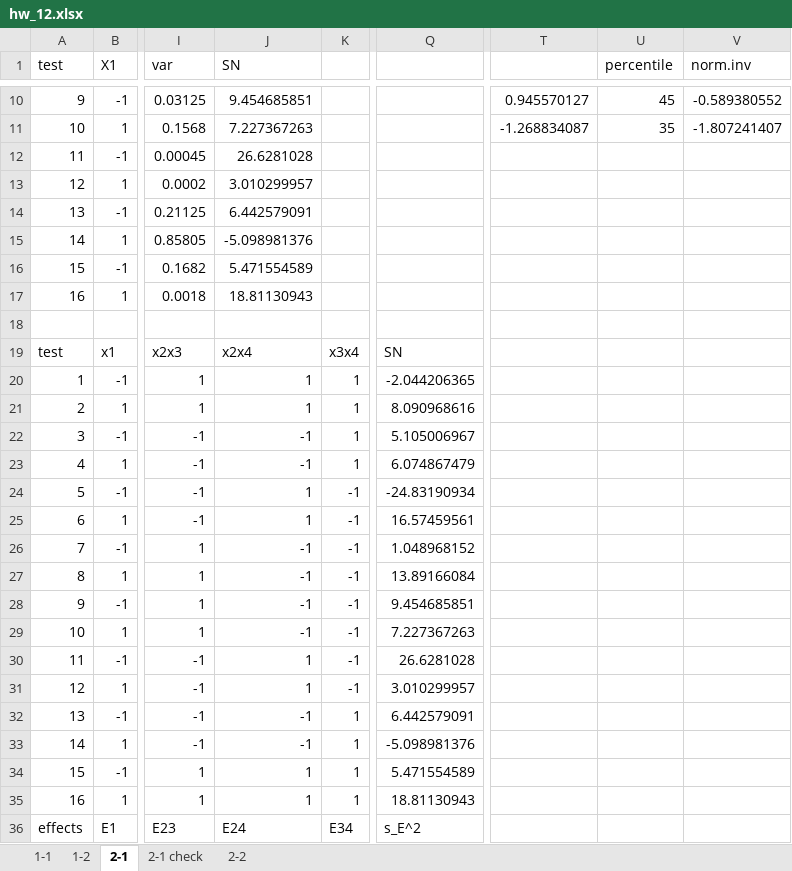
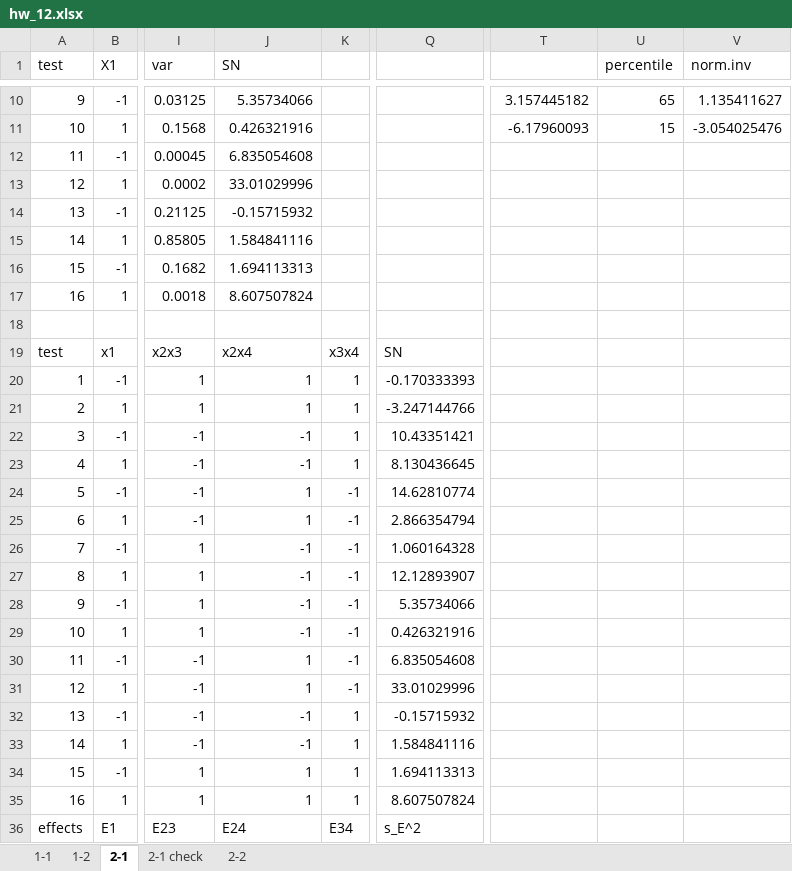
Before and after one commit to Yi-An-Wang/institute_information, an Excel workbook: 統計管制與最佳化方法概論/homework/my_homework/HW12/hw_12.xlsx, sheet 2-1, drawn as a sheet; only a part is shown, gaps mark what is left out; values as stored, in another font and other column widths than the file's, no borders; charts and pictures and conditional formats not drawn; the diff covers the shown part only; the diff names each change by its address in the sheet, - before the commit and + after, or states it on an @@ line.

```diff
--- a/統計管制與最佳化方法概論/homework/my_homework/HW12/hw_12.xlsx (sheet 2-1)
+++ b/統計管制與最佳化方法概論/homework/my_homework/HW12/hw_12.xlsx (sheet 2-1)
-J10 (SN): 9.454685851
+J10 (SN): 5.35734066
-T10: 0.945570127
+T10: 3.157445182
-U10 (percentile): 45
+U10 (percentile): 65
-V10 (norm.inv): -0.589380552
+V10 (norm.inv): 1.135411627
-J11 (SN): 7.227367263
+J11 (SN): 0.426321916
-T11: -1.268834087
+T11: -6.17960093
-U11 (percentile): 35
+U11 (percentile): 15
-V11 (norm.inv): -1.807241407
+V11 (norm.inv): -3.054025476
-J12 (SN): 26.6281028
+J12 (SN): 6.835054608
-J13 (SN): 3.010299957
+J13 (SN): 33.01029996
-J14 (SN): 6.442579091
+J14 (SN): -0.15715932
-J15 (SN): -5.098981376
+J15 (SN): 1.584841116
-J16 (SN): 5.471554589
+J16 (SN): 1.694113313
-J17 (SN): 18.81130943
+J17 (SN): 8.607507824
-Q20: -2.044206365
+Q20: -0.170333393
-Q21: 8.090968616
+Q21: -3.247144766
-Q22: 5.105006967
+Q22: 10.43351421
-Q23: 6.074867479
+Q23: 8.130436645
-Q24: -24.83190934
+Q24: 14.62810774
-Q25: 16.57459561
+Q25: 2.866354794
-Q26: 1.048968152
+Q26: 1.060164328
-Q27: 13.89166084
+Q27: 12.12893907
-Q28: 9.454685851
+Q28: 5.35734066
-Q29: 7.227367263
+Q29: 0.426321916
-Q30: 26.6281028
+Q30: 6.835054608
-Q31: 3.010299957
+Q31: 33.01029996
-Q32: 6.442579091
+Q32: -0.15715932
-Q33: -5.098981376
+Q33: 1.584841116
-Q34: 5.471554589
+Q34: 1.694113313
-Q35: 18.81130943
+Q35: 8.607507824
```
Also changed, not shown: 7 added rows, 7 removed rows and 32 edited cells elsewhere in this sheet, charts or pictures, 5 other files.
